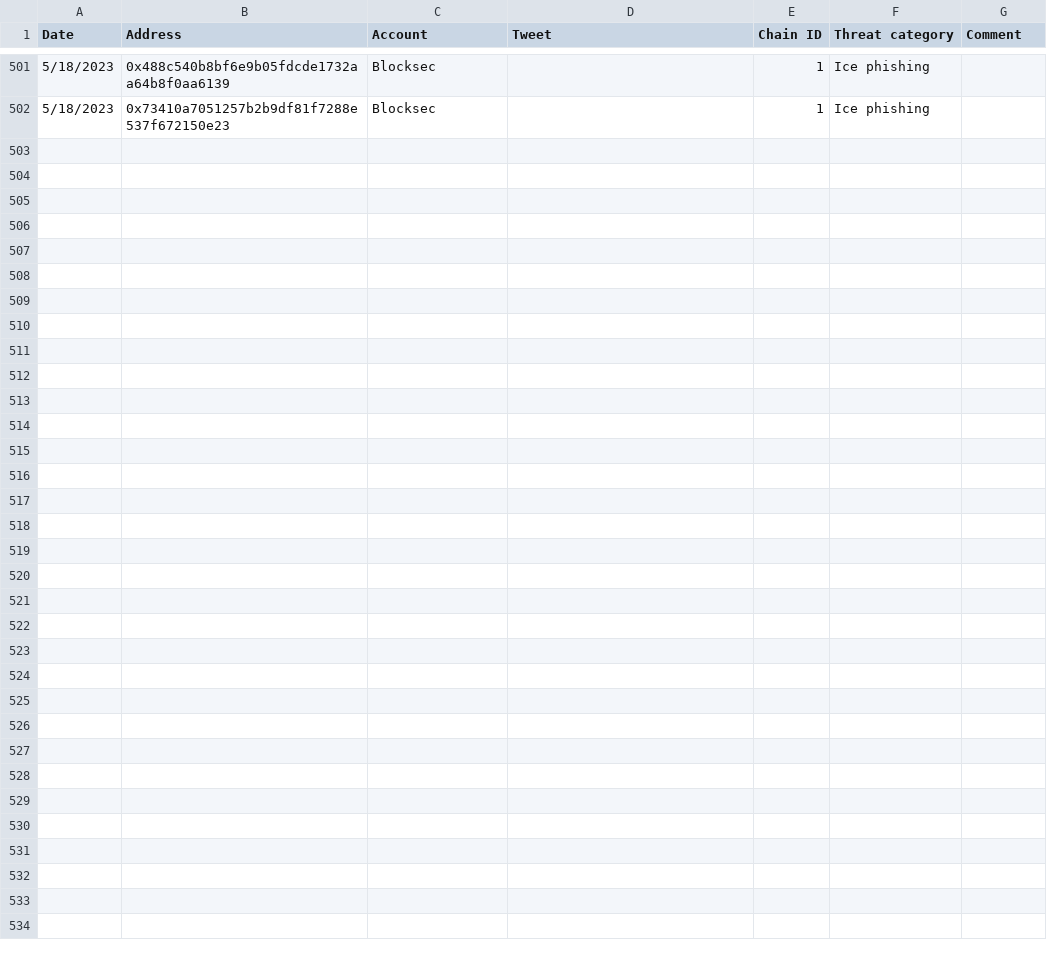
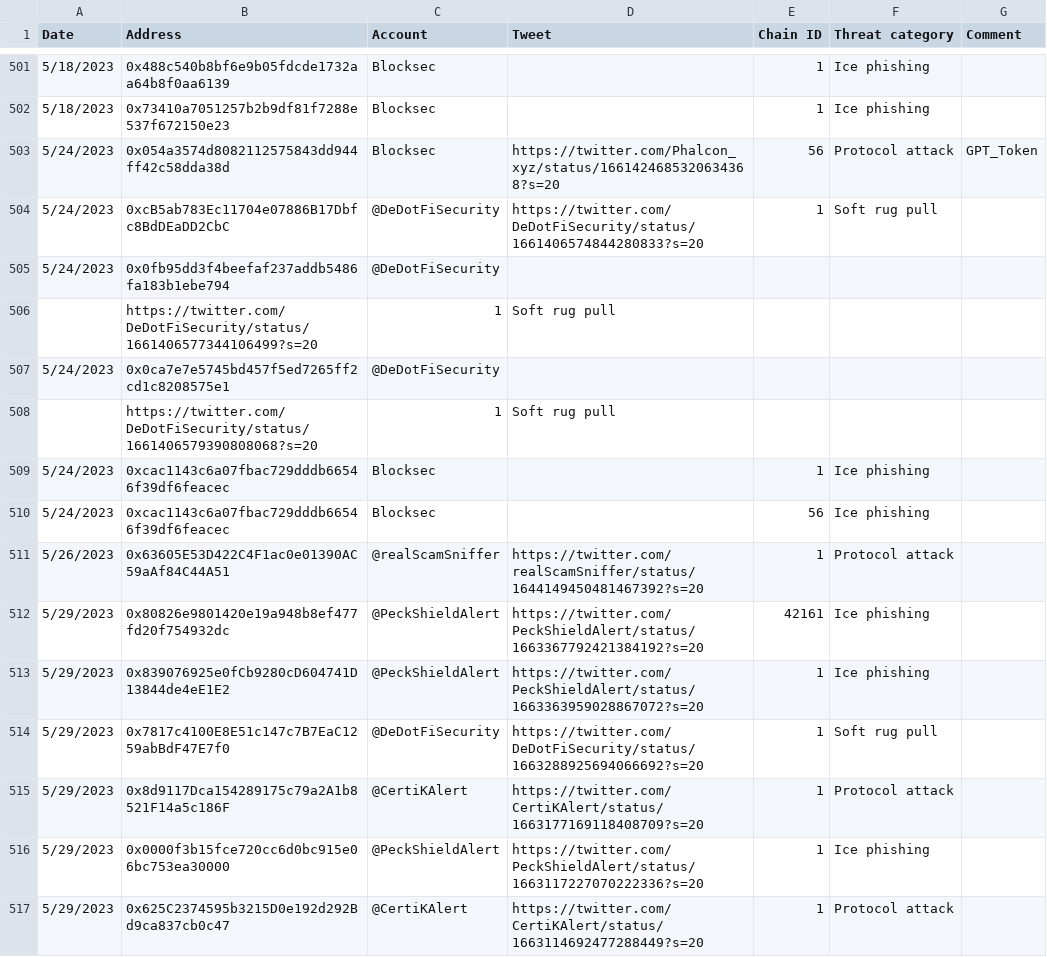
Before and after one commit to forta-network/starter-kits, a TSV file: scam-detector-py/manual_alert_list.tsv, drawn as a sheet; only a part is shown, gaps mark what is left out; the diff names each change by its address in the sheet, - before the commit and + after, or states it on an @@ line.

Commit message:
Update manual_alert_list.tsv

```diff
--- a/scam-detector-py/manual_alert_list.tsv
+++ b/scam-detector-py/manual_alert_list.tsv
+row 503: 5/24/2023 | 0x054a3574d8082112575843dd944ff42c58dda38d | Blocksec | https://twitter.com/Phalcon_xyz/status/1661424685320634368?s=20 | 56 | Protocol attack | GPT_Token
+row 504: 5/24/2023 | 0xcB5ab783Ec11704e07886B17Dbfc8BdDEaDD2CbC | @DeDotFiSecurity | https://twitter.com/DeDotFiSecurity/status/1661406574844280833?s=20 | 1 | Soft rug pull
+row 505: 5/24/2023 | 0x0fb95dd3f4beefaf237addb5486fa183b1ebe794 | @DeDotFiSecurity
+row 506:  | https://twitter.com/DeDotFiSecurity/status/1661406577344106499?s=20 | 1 | Soft rug pull
+row 507: 5/24/2023 | 0x0ca7e7e5745bd457f5ed7265ff2cd1c8208575e1 | @DeDotFiSecurity
+row 508:  | https://twitter.com/DeDotFiSecurity/status/1661406579390808068?s=20 | 1 | Soft rug pull
+row 509: 5/24/2023 | 0xcac1143c6a07fbac729dddb66546f39df6feacec | Blocksec |  | 1 | Ice phishing
+row 510: 5/24/2023 | 0xcac1143c6a07fbac729dddb66546f39df6feacec | Blocksec |  | 56 | Ice phishing
+row 511: 5/26/2023 | 0x63605E53D422C4F1ac0e01390AC59aAf84C44A51 | @realScamSniffer | https://twitter.com/realScamSniffer/status/1644149450481467392?s=20 | 1 | Protocol attack
+row 512: 5/29/2023 | 0x80826e9801420e19a948b8ef477fd20f754932dc | @PeckShieldAlert | https://twitter.com/PeckShieldAlert/status/1663367792421384192?s=20 | 42161 | Ice phishing
+row 513: 5/29/2023 | 0x839076925e0fCb9280cD604741D13844de4eE1E2 | @PeckShieldAlert | https://twitter.com/PeckShieldAlert/status/1663363959028867072?s=20 | 1 | Ice phishing
+row 514: 5/29/2023 | 0x7817c4100E8E51c147c7B7EaC1259abBdF47E7f0 | @DeDotFiSecurity | https://twitter.com/DeDotFiSecurity/status/1663288925694066692?s=20 | 1 | Soft rug pull
+row 515: 5/29/2023 | 0x8d9117Dca154289175c79a2A1b8521F14a5c186F | @CertiKAlert | https://twitter.com/CertiKAlert/status/1663177169118408709?s=20 | 1 | Protocol attack
+row 516: 5/29/2023 | 0x0000f3b15fce720cc6d0bc915e06bc753ea30000 | @PeckShieldAlert | https://twitter.com/PeckShieldAlert/status/1663117227070222336?s=20 | 1 | Ice phishing
+row 517: 5/29/2023 | 0x625C2374595b3215D0e192d292Bd9ca837cb0c47 | @CertiKAlert | https://twitter.com/CertiKAlert/status/1663114692477288449?s=20 | 1 | Protocol attack
```
